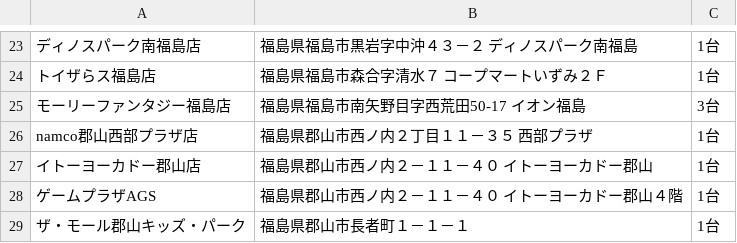
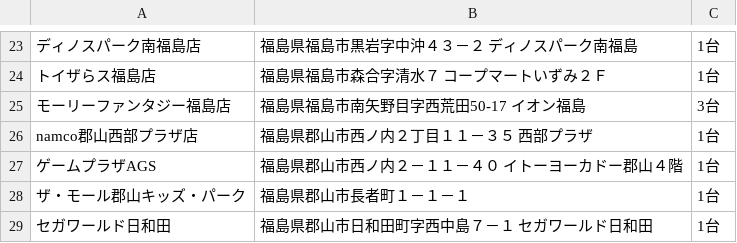
Before and after one commit to eagletmt/idolmap-data, a CSV file: aikatsu/福島県.csv, drawn as a sheet; only a part is shown, gaps mark what is left out; the shorter side is filled out with more unchanged rows; the diff names each change by its address in the sheet, - before the commit and + after, or states it on an @@ line.

Commit message:
Update CSV data 2018-05-10 09:07:37+09:00

```diff
--- a/aikatsu/福島県.csv
+++ b/aikatsu/福島県.csv
-row 27: イトーヨーカドー郡山店 | 福島県郡山市西ノ内２－１１－４０ イトーヨーカドー郡山 | 1台
```
Also changed, not shown: aikatsu/新潟県.csv, 1 other file.
